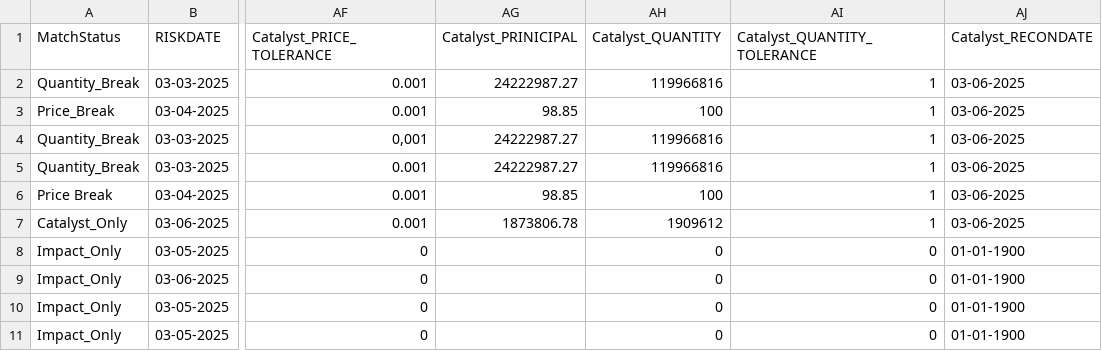
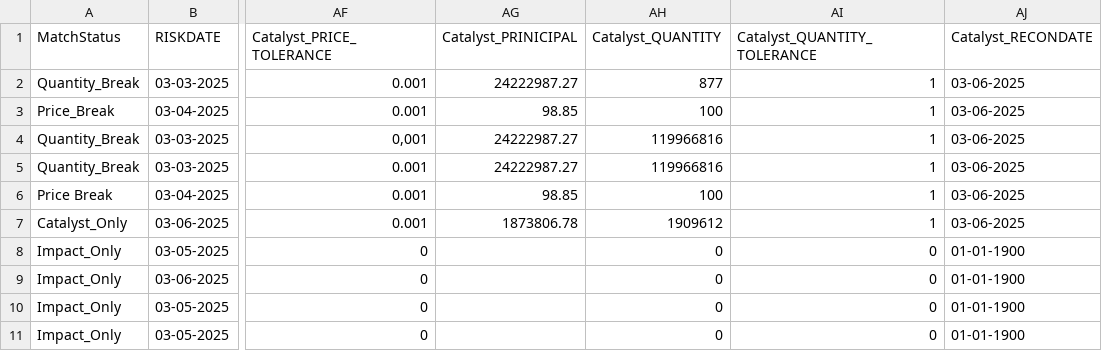
Before and after one commit to ewfx/sradg-smart-recon, a CSV file: code/data/catalyst_data.csv, drawn as a sheet; only a part is shown, gaps mark what is left out; the diff names each change by its address in the sheet, - before the commit and + after, or states it on an @@ line.

```diff
--- a/code/data/catalyst_data.csv
+++ b/code/data/catalyst_data.csv
-AH2 (Catalyst_QUANTITY): 119966816
+AH2 (Catalyst_QUANTITY): 877
```
Also changed, not shown: code/data/anomalies_full_output.csv, code/data/impact_data.csv, 4 other files.
